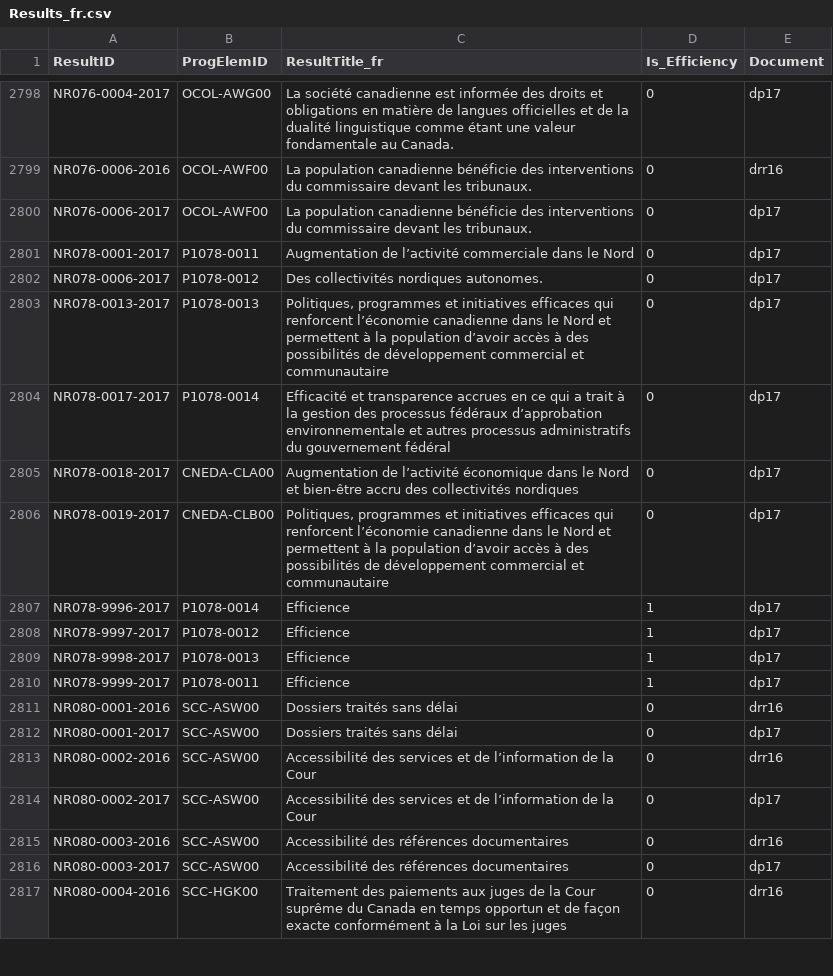
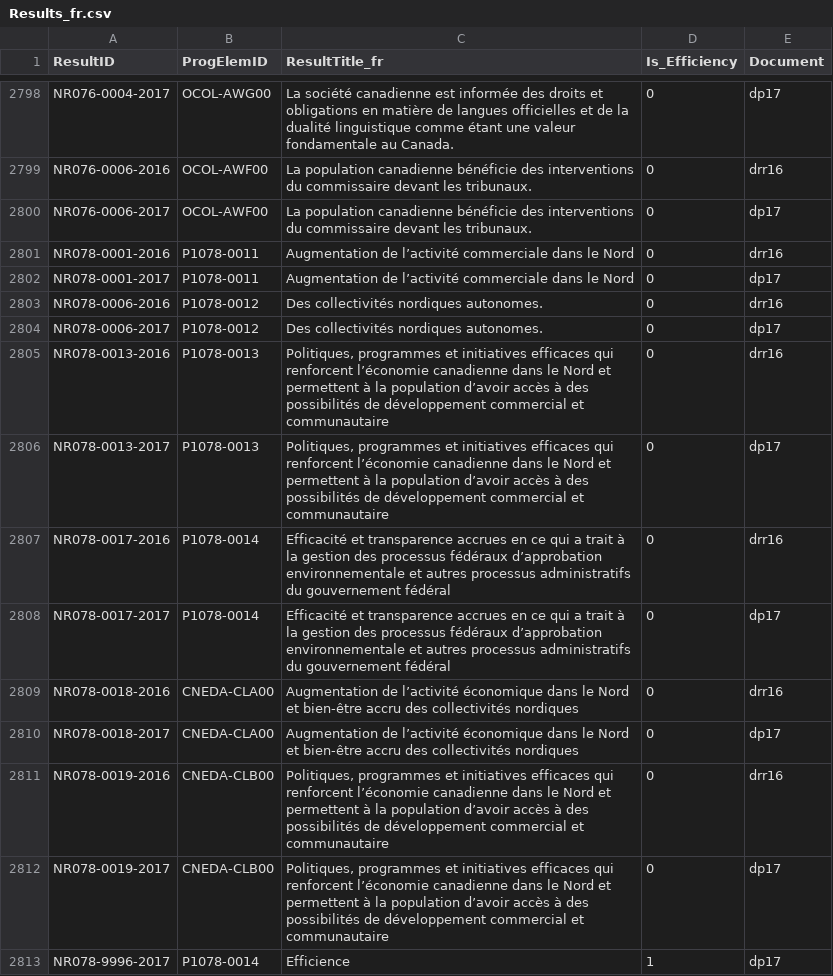
Before and after one commit to TBS-EACPD/infobase, a CSV file: data/Results_fr.csv, drawn as a sheet; only a part is shown, gaps mark what is left out; the shorter side is filled out with more unchanged rows; the diff names each change by its address in the sheet, - before the commit and + after, or states it on an @@ line.

```diff
--- a/data/Results_fr.csv
+++ b/data/Results_fr.csv
+row 2801: NR078-0001-2016 | P1078-0011 | Augmentation de l’activité commerciale dans le Nord | 0 | drr16
+row 2803: NR078-0006-2016 | P1078-0012 | Des collectivités nordiques autonomes. | 0 | drr16
+row 2805: NR078-0013-2016 | P1078-0013 | Politiques, programmes et initiatives efficaces qui renforcent l’économie canadienne dans le Nord et permettent à la population d’avoir accès à des possibilités de développement commercial et communautaire | 0 | drr16
+row 2807: NR078-0017-2016 | P1078-0014 | Efficacité et transparence accrues en ce qui a trait à la gestion des processus fédéraux d’approbation environnementale et autres processus administratifs du gouvernement fédéral | 0 | drr16
+row 2809: NR078-0018-2016 | CNEDA-CLA00 | Augmentation de l’activité économique dans le Nord et bien-être accru des collectivités nordiques | 0 | drr16
+row 2811: NR078-0019-2016 | CNEDA-CLB00 | Politiques, programmes et initiatives efficaces qui renforcent l’économie canadienne dans le Nord et permettent à la population d’avoir accès à des possibilités de développement commercial et communautaire | 0 | drr16
```
Also changed, not shown: data/IGOC_en.csv, data/IGOC_fr.csv, 20 other files.
